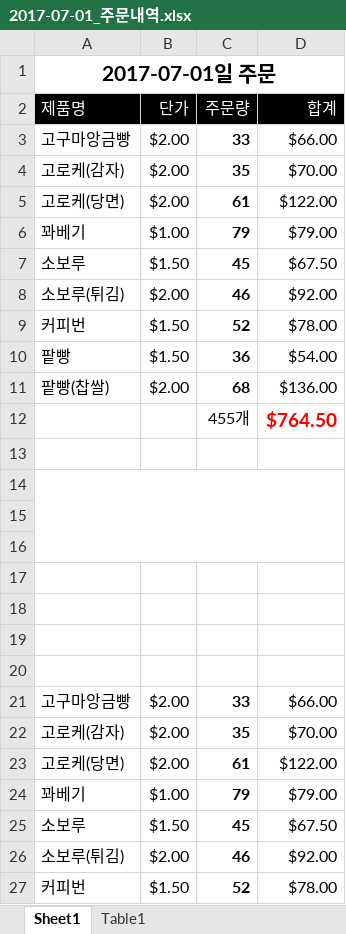
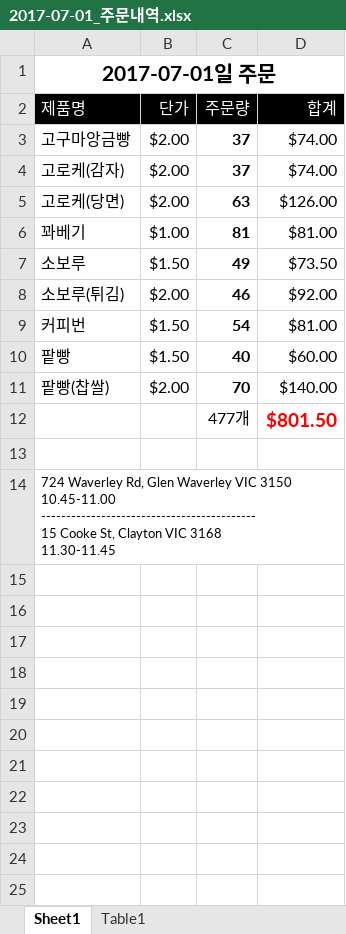
Before and after one commit to stevenjsmin/breadorder, an Excel workbook: Jiyoung/queries/2017-07-01/2017-07-01_주문내역.xlsx, sheet Sheet1, drawn as a sheet; only a part is shown; values as stored, in another font and other column widths than the file's, no borders; removed rows and columns are numbered as before the commit, all else as after; ↵ is a line break in a cell; the diff covers the shown part only; the diff names each change by its address in the sheet, - before the commit and + after, or states it on an @@ line.

```diff
--- a/Jiyoung/queries/2017-07-01/2017-07-01_주문내역.xlsx (sheet Sheet1)
+++ b/Jiyoung/queries/2017-07-01/2017-07-01_주문내역.xlsx (sheet Sheet1)
-C3 (주문량): 33
+C3 (주문량): 37
-D3 (합계): $66.00
+D3 (합계): $74.00
-C4 (주문량): 35
+C4 (주문량): 37
-D4 (합계): $70.00
+D4 (합계): $74.00
-C5 (주문량): 61
+C5 (주문량): 63
-D5 (합계): $122.00
+D5 (합계): $126.00
-C6 (주문량): 79
+C6 (주문량): 81
-D6 (합계): $79.00
+D6 (합계): $81.00
-C7 (주문량): 45
+C7 (주문량): 49
-D7 (합계): $67.50
+D7 (합계): $73.50
-C9 (주문량): 52
+C9 (주문량): 54
-D9 (합계): $78.00
+D9 (합계): $81.00
-C10 (주문량): 36
+C10 (주문량): 40
-D10 (합계): $54.00
+D10 (합계): $60.00
-C11 (주문량): 68
+C11 (주문량): 70
-D11 (합계): $136.00
+D11 (합계): $140.00
-row 12:  |  | 455개 | $764.50
+row 12:  |  | 477개 | $801.50
-A14 (제품명): (empty)
+A14 (제품명): 724 Waverley Rd, Glen Waverley VIC 3150 ↵ 10.45-11.00 ↵ ------------------------------------------- ↵ 15 Cooke St, Clayton VIC 3168 ↵ 11.30-11.45
-row 15: (empty)
-row 16: (empty)
-row 17: (empty)
-row 18: (empty)
-row 19: (empty)
-row 20: (empty)
-row 21: 고구마앙금빵 | $2.00 | 33 | $66.00
-row 22: 고로케(감자) | $2.00 | 35 | $70.00
-row 23: 고로케(당면) | $2.00 | 61 | $122.00
-row 24: 꽈베기 | $1.00 | 79 | $79.00
-row 25: 소보루 | $1.50 | 45 | $67.50
-row 26: 소보루(튀김) | $2.00 | 46 | $92.00
-row 27: 커피번 | $1.50 | 52 | $78.00
```
Also changed, not shown: 2 removed rows elsewhere in this sheet, sheet Table1, 2 other files.
